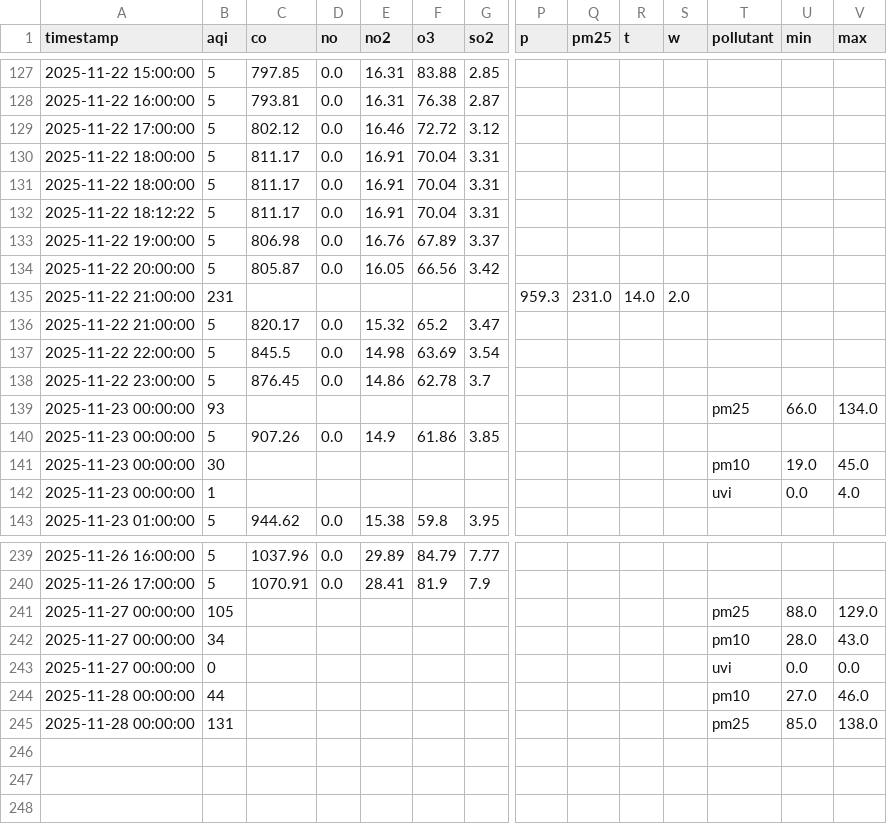
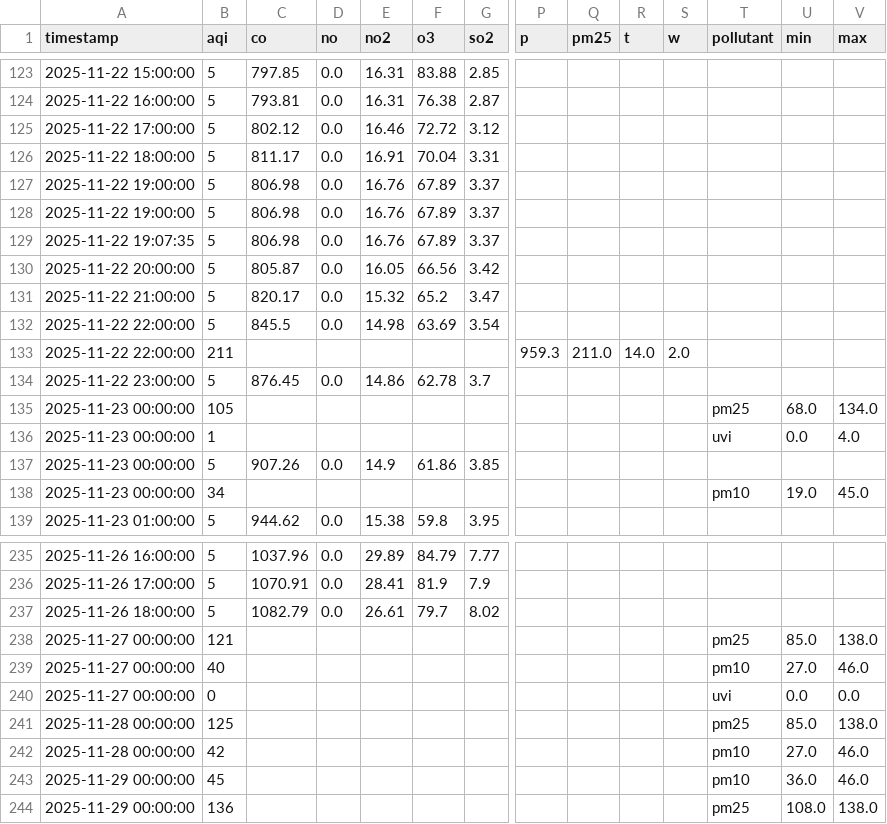
Before and after one commit to Javeria-Motiwala/AQI, a CSV file: data/islamabad_combined_aqi.csv, drawn as a sheet; only a part is shown, gaps mark what is left out; removed rows and columns are numbered as before the commit, all else as after; rows hold the shown columns only; the diff covers the shown part only; the diff names each change by its address in the sheet, - before the commit and + after, or states it on an @@ line.

```diff
--- a/data/islamabad_combined_aqi.csv
+++ b/data/islamabad_combined_aqi.csv
-row 130: 2025-11-22 18:00:00 | 5 | 811.17 | 0.0 | 16.91 | 70.04 | 3.31
-row 132: 2025-11-22 18:12:22 | 5 | 811.17 | 0.0 | 16.91 | 70.04 | 3.31
+row 128: 2025-11-22 19:00:00 | 5 | 806.98 | 0.0 | 16.76 | 67.89 | 3.37
+row 129: 2025-11-22 19:07:35 | 5 | 806.98 | 0.0 | 16.76 | 67.89 | 3.37
-row 135: 2025-11-22 21:00:00 | 231 |  |  |  |  |  | 959.3 | 231.0 | 14.0 | 2.0
+row 133: 2025-11-22 22:00:00 | 211 |  |  |  |  |  | 959.3 | 211.0 | 14.0 | 2.0
-B135 (aqi): 93
+B135 (aqi): 105
-U135 (min): 66.0
+U135 (min): 68.0
@@ row 142 moved to row 136: 2025-11-23 00:00:00 @@
-B138 (aqi): 30
+B138 (aqi): 34
+row 237: 2025-11-26 18:00:00 | 5 | 1082.79 | 0.0 | 26.61 | 79.7 | 8.02
-B238 (aqi): 105
+B238 (aqi): 121
-U238 (min): 88.0
+U238 (min): 85.0
-V238 (max): 129.0
+V238 (max): 138.0
-B239 (aqi): 34
+B239 (aqi): 40
-U239 (min): 28.0
+U239 (min): 27.0
-V239 (max): 43.0
+V239 (max): 46.0
+row 241: 2025-11-28 00:00:00 | 125 |  |  |  |  |  |  |  |  |  | pm25 | 85.0 | 138.0
-B242 (aqi): 44
+B242 (aqi): 42
+row 243: 2025-11-29 00:00:00 | 45 |  |  |  |  |  |  |  |  |  | pm10 | 36.0 | 46.0
-A244 (timestamp): 2025-11-28 00:00:00
+A244 (timestamp): 2025-11-29 00:00:00
-B244 (aqi): 131
+B244 (aqi): 136
-U244 (min): 85.0
+U244 (min): 108.0
```
Also changed, not shown: 1 added row, 5 removed rows, 2 moved rows and 19 edited cells elsewhere in this file, data/karachi_combined_aqi.csv, data/lahore_combined_aqi.csv, 1 other file.
